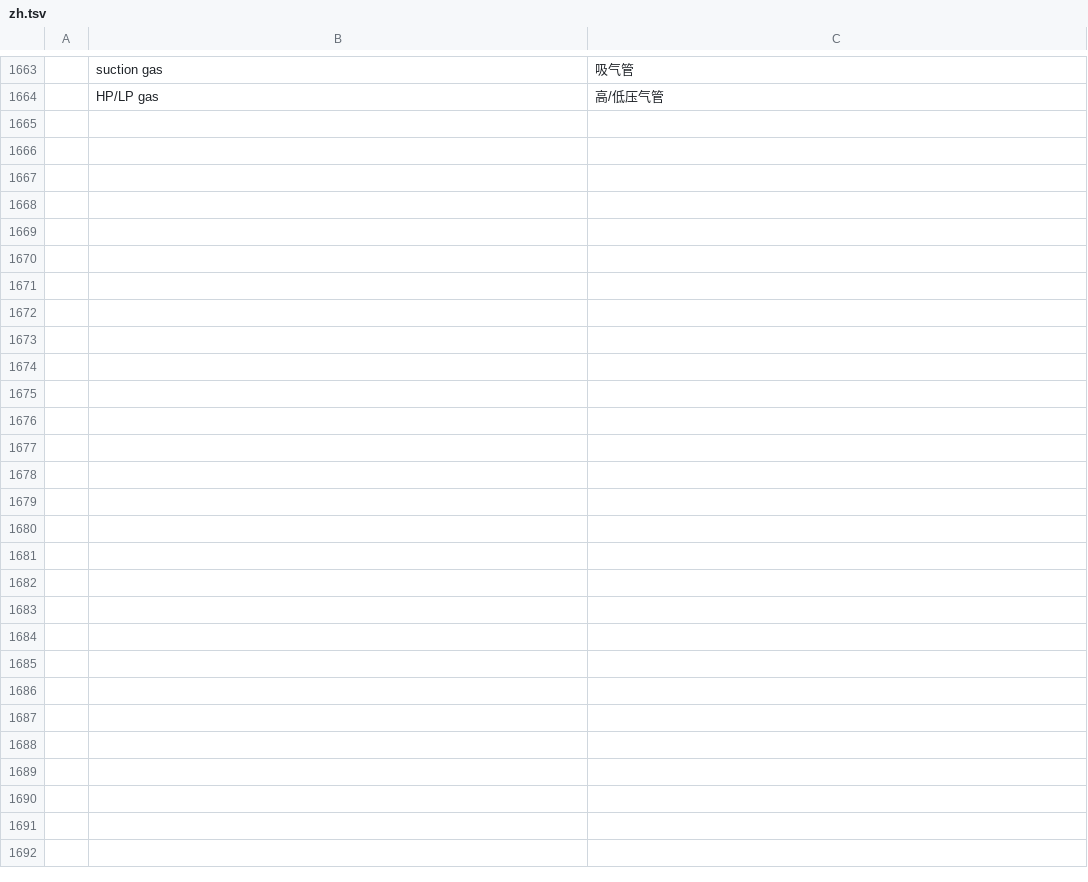
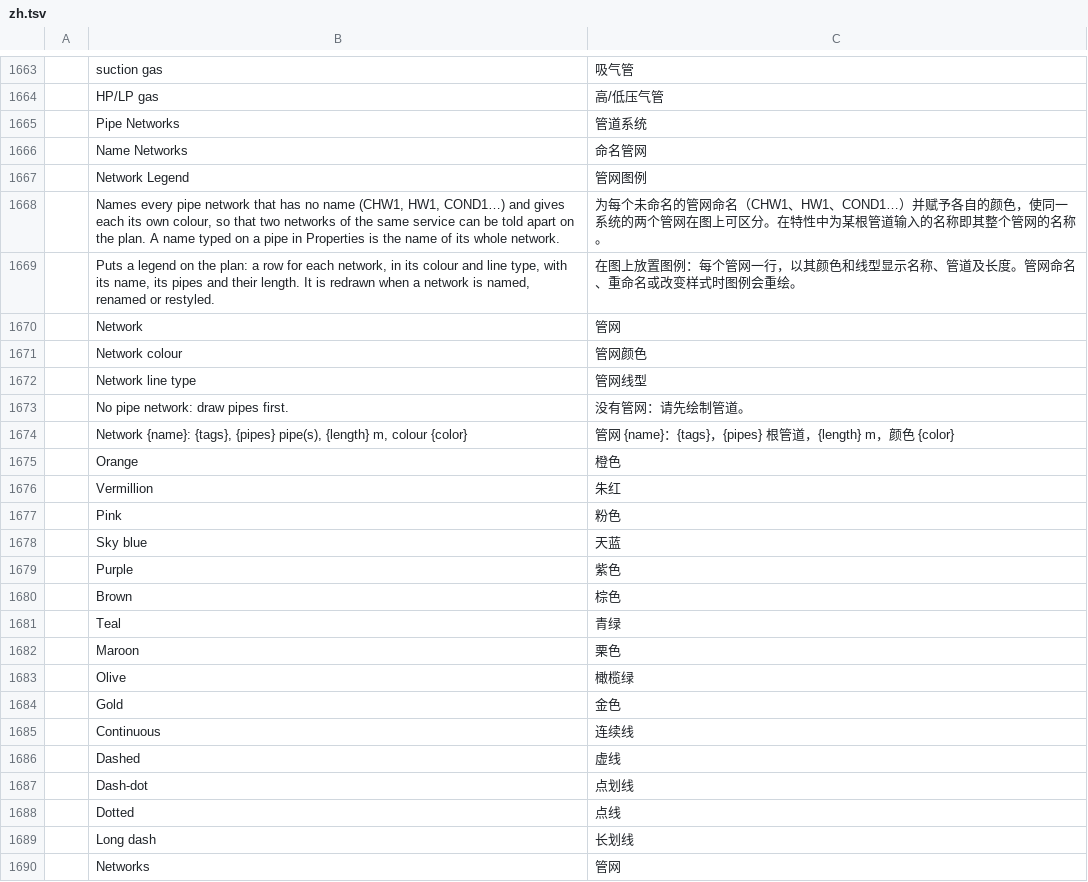
Before and after one commit to Dievartis/cadcraft, a TSV file: crates/ui-egui/src/i18n/zh.tsv, drawn as a sheet; only a part is shown, gaps mark what is left out; the diff names each change by its address in the sheet, - before the commit and + after, or states it on an @@ line.

```diff
--- a/crates/ui-egui/src/i18n/zh.tsv
+++ b/crates/ui-egui/src/i18n/zh.tsv
+row 1665:  | Pipe Networks | 管道系统
+row 1666:  | Name Networks | 命名管网
+row 1667:  | Network Legend | 管网图例
+row 1668:  | Names every pipe network that has no name (CHW1, HW1, COND1…) and gives each its own colour, so that two networks of the same service can be told apart on the plan. A name typed on a pipe in Properties is the name of its whole network. | 为每个未命名的管网命名（CHW1、HW1、COND1…）并赋予各自的颜色，使同一系统的两个管网在图上可区分。在特性中为某根管道输入的名称即其整个管网的名称。
+row 1669:  | Puts a legend on the plan: a row for each network, in its colour and line type, with its name, its pipes and their length. It is redrawn when a network is named, renamed or restyled. | 在图上放置图例：每个管网一行，以其颜色和线型显示名称、管道及长度。管网命名、重命名或改变样式时图例会重绘。
+row 1670:  | Network | 管网
+row 1671:  | Network colour | 管网颜色
+row 1672:  | Network line type | 管网线型
+row 1673:  | No pipe network: draw pipes first. | 没有管网：请先绘制管道。
+row 1674:  | Network {name}: {tags}, {pipes} pipe(s), {length} m, colour {color} | 管网 {name}：{tags}，{pipes} 根管道，{length} m，颜色 {color}
+row 1675:  | Orange | 橙色
+row 1676:  | Vermillion | 朱红
+row 1677:  | Pink | 粉色
+row 1678:  | Sky blue | 天蓝
+row 1679:  | Purple | 紫色
+row 1680:  | Brown | 棕色
+row 1681:  | Teal | 青绿
+row 1682:  | Maroon | 栗色
+row 1683:  | Olive | 橄榄绿
+row 1684:  | Gold | 金色
+row 1685:  | Continuous | 连续线
+row 1686:  | Dashed | 虚线
+row 1687:  | Dash-dot | 点划线
+row 1688:  | Dotted | 点线
+row 1689:  | Long dash | 长划线
+row 1690:  | Networks | 管网
```
Also changed, not shown: crates/ui-egui/src/i18n/fr.tsv, 28 other files.
